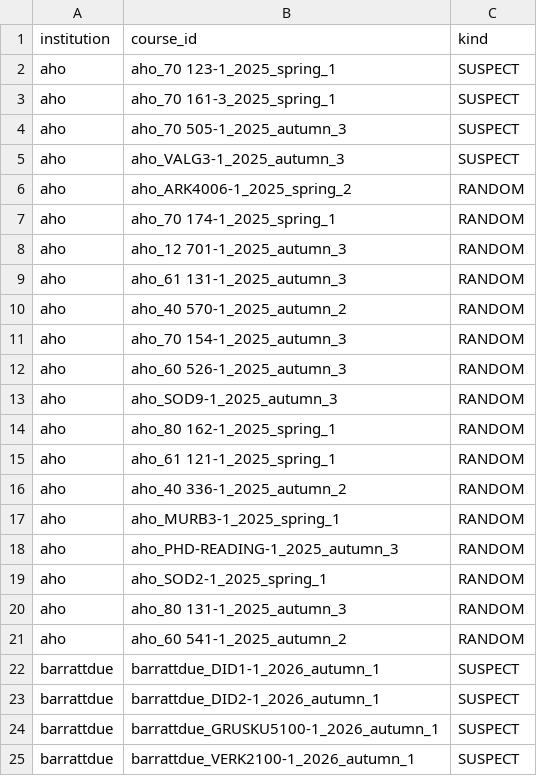
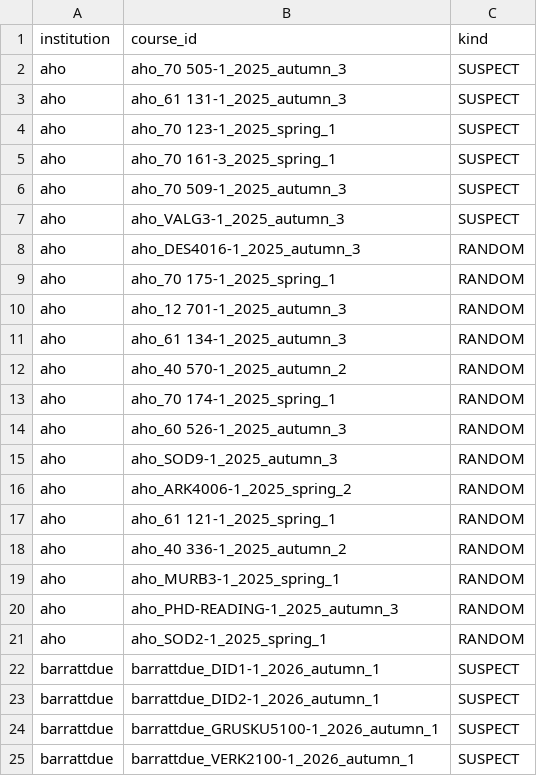
Before and after one commit to roarstovner/TEPS_course_content_harvest, a CSV file: data/audit/sections/sample.csv, drawn as a sheet; only a part is shown.

```diff
--- a/data/audit/sections/sample.csv
+++ b/data/audit/sections/sample.csv
@@ -1,15 +1,17 @@
 "institution","course_id","kind"
+"aho","aho_70 505-1_2025_autumn_3","SUSPECT"
+"aho","aho_61 131-1_2025_autumn_3","SUSPECT"
 "aho","aho_70 123-1_2025_spring_1","SUSPECT"
 "aho","aho_70 161-3_2025_spring_1","SUSPECT"
-"aho","aho_70 505-1_2025_autumn_3","SUSPECT"
+"aho","aho_70 509-1_2025_autumn_3","SUSPECT"
 "aho","aho_VALG3-1_2025_autumn_3","SUSPECT"
-"aho","aho_ARK4006-1_2025_spring_2","RANDOM"
+"aho","aho_DES4016-1_2025_autumn_3","RANDOM"
+"aho","aho_70 175-1_2025_spring_1","RANDOM"
+"aho","aho_12 701-1_2025_autumn_3","RANDOM"
+"aho","aho_61 134-1_2025_autumn_3","RANDOM"
+"aho","aho_40 570-1_2025_autumn_2","RANDOM"
 "aho","aho_70 174-1_2025_spring_1","RANDOM"
-"aho","aho_12 701-1_2025_autumn_3","RANDOM"
-"aho","aho_61 131-1_2025_autumn_3","RANDOM"
-"aho","aho_40 570-1_2025_autumn_2","RANDOM"
-"aho","aho_70 154-1_2025_autumn_3","RANDOM"
 "aho","aho_60 526-1_2025_autumn_3","RANDOM"
 "aho","aho_SOD9-1_2025_autumn_3","RANDOM"
-"aho","aho_80 162-1_2025_spring_1","RANDOM"
+"aho","aho_ARK4006-1_2025_spring_2","RANDOM"
 "aho","aho_61 121-1_2025_spring_1","RANDOM"
@@ -19,4 +21,2 @@
 "aho","aho_SOD2-1_2025_spring_1","RANDOM"
-"aho","aho_80 131-1_2025_autumn_3","RANDOM"
-"aho","aho_60 541-1_2025_autumn_2","RANDOM"
 "barrattdue","barrattdue_DID1-1_2026_autumn_1","SUSPECT"
```
Also changed, not shown: data/audit/sections/manifest.csv, 6 other files.
